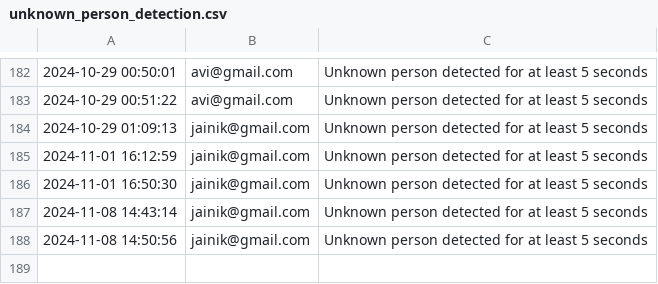
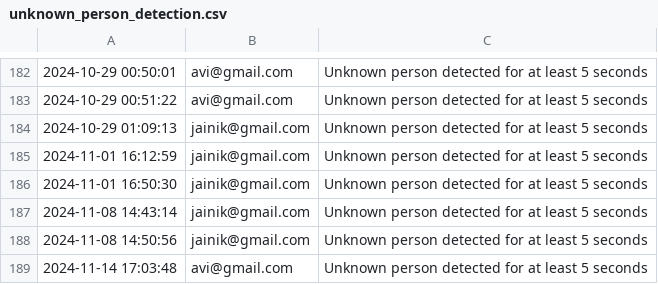
Before and after one commit to avi212003/-Online-Exam-Monitoring-System, a CSV file: user/backend/unknown_person_detection.csv, drawn as a sheet; only a part is shown, gaps mark what is left out.

```diff
--- a/user/backend/unknown_person_detection.csv
+++ b/user/backend/unknown_person_detection.csv
@@ -188 +188,2 @@
 2024-11-08 14:50:56,jainik@gmail.com,Unknown person detected for at least 5 seconds
+2024-11-14 17:03:48,avi@gmail.com,Unknown person detected for at least 5 seconds
```
Also changed, not shown: user/backend/submissions.csv, 2 other files.
